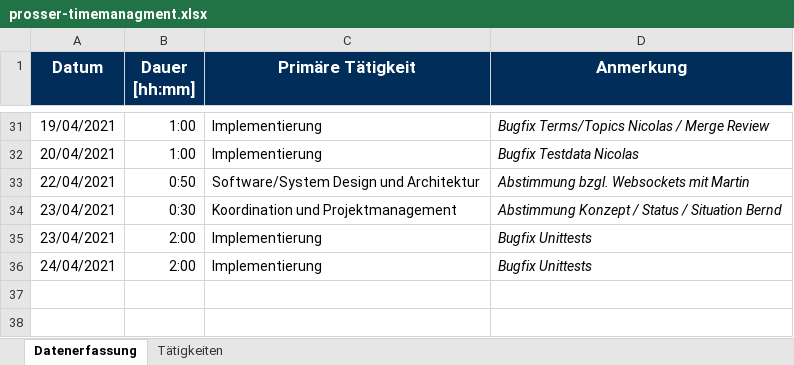
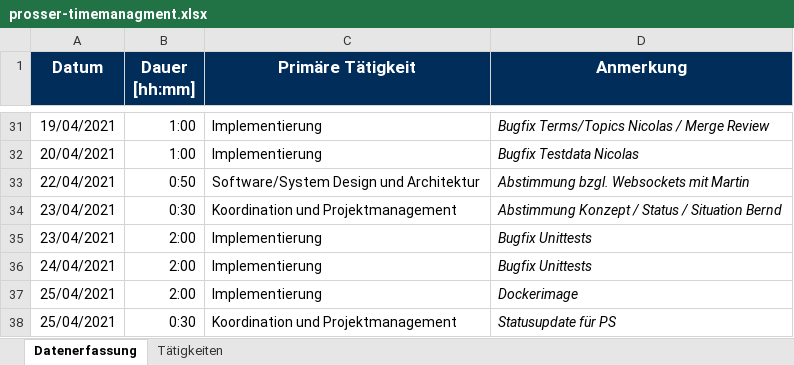
Before and after one commit to BeyerMart/softwareEngineeringClass-timeGuessGame, an Excel workbook: documentation/timemanagment/prosser-timemanagment.xlsx, sheet Datenerfassung, drawn as a sheet; only a part is shown, gaps mark what is left out; values as stored, in another font and other column widths than the file's, no borders; the diff names each change by its address in the sheet, - before the commit and + after, or states it on an @@ line.

Commit message:
Update prosser-timemanagement

```diff
--- a/documentation/timemanagment/prosser-timemanagment.xlsx (sheet Datenerfassung)
+++ b/documentation/timemanagment/prosser-timemanagment.xlsx (sheet Datenerfassung)
+row 37: 25/04/2021 | 2:00 | Implementierung | Dockerimage
+row 38: 25/04/2021 | 0:30 | Koordination und Projektmanagement | Statusupdate für PS
```
